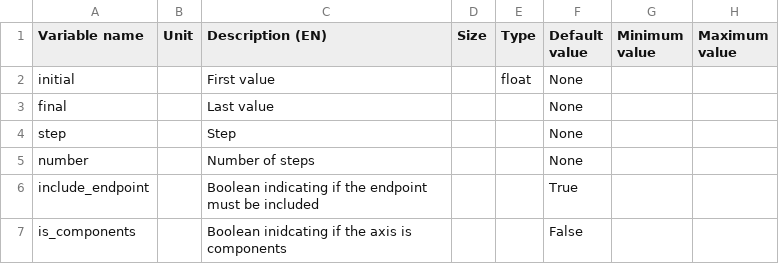
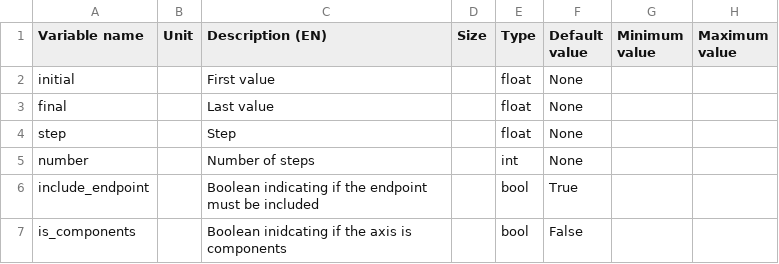
Before and after one commit to Eomys/SciDataTool, a CSV file: SciDataTool/Generator/ClassesRef/DataLinspace.csv, drawn as a sheet; only a part is shown; the diff names each change by its address in the sheet, - before the commit and + after, or states it on an @@ line.

Commit message:
[CC] Update classes to save more easily

```diff
--- a/SciDataTool/Generator/ClassesRef/DataLinspace.csv
+++ b/SciDataTool/Generator/ClassesRef/DataLinspace.csv
-E3:E4 (Type): (empty)
+E3:E4 (Type): float
-E5 (Type): (empty)
+E5 (Type): int
-E6:E7 (Type): (empty)
+E6:E7 (Type): bool
```
Also changed, not shown: SciDataTool/Generator/ClassesRef/Data1D.csv, 15 other files.
